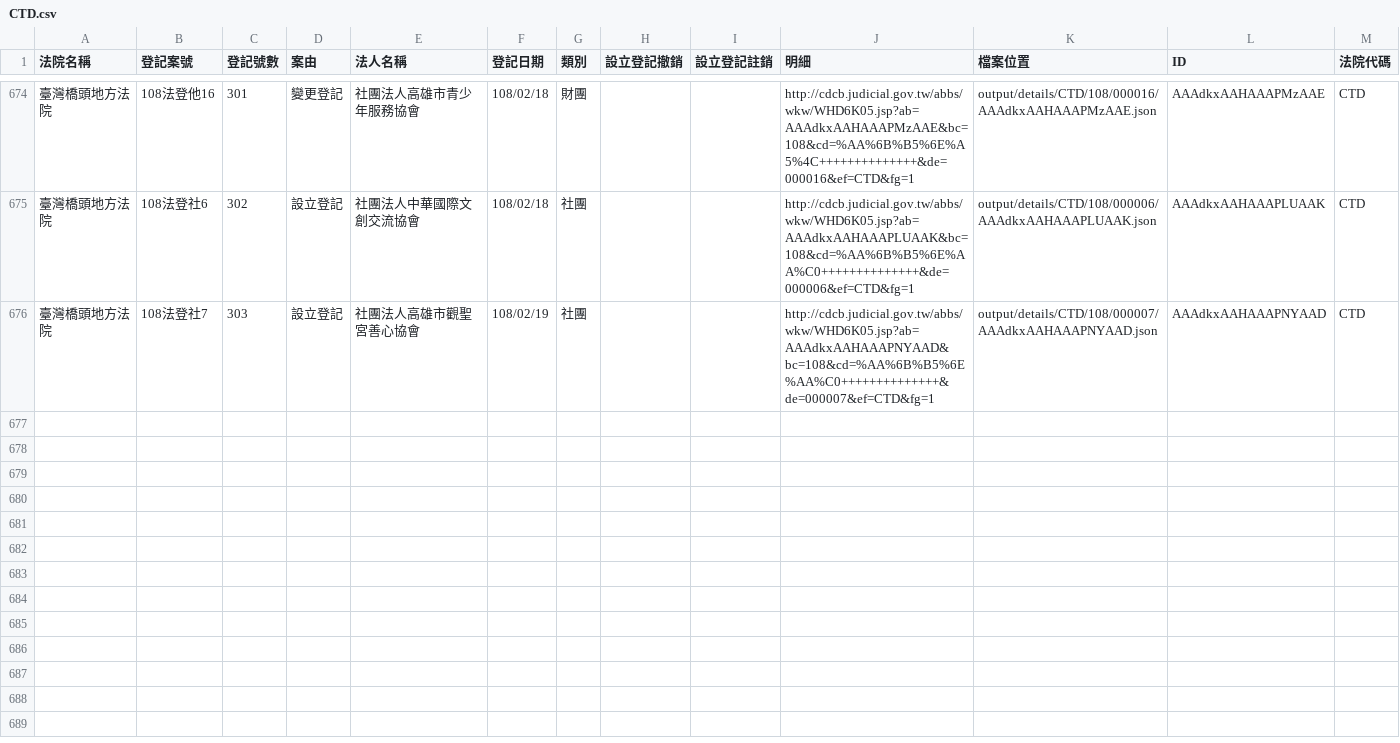
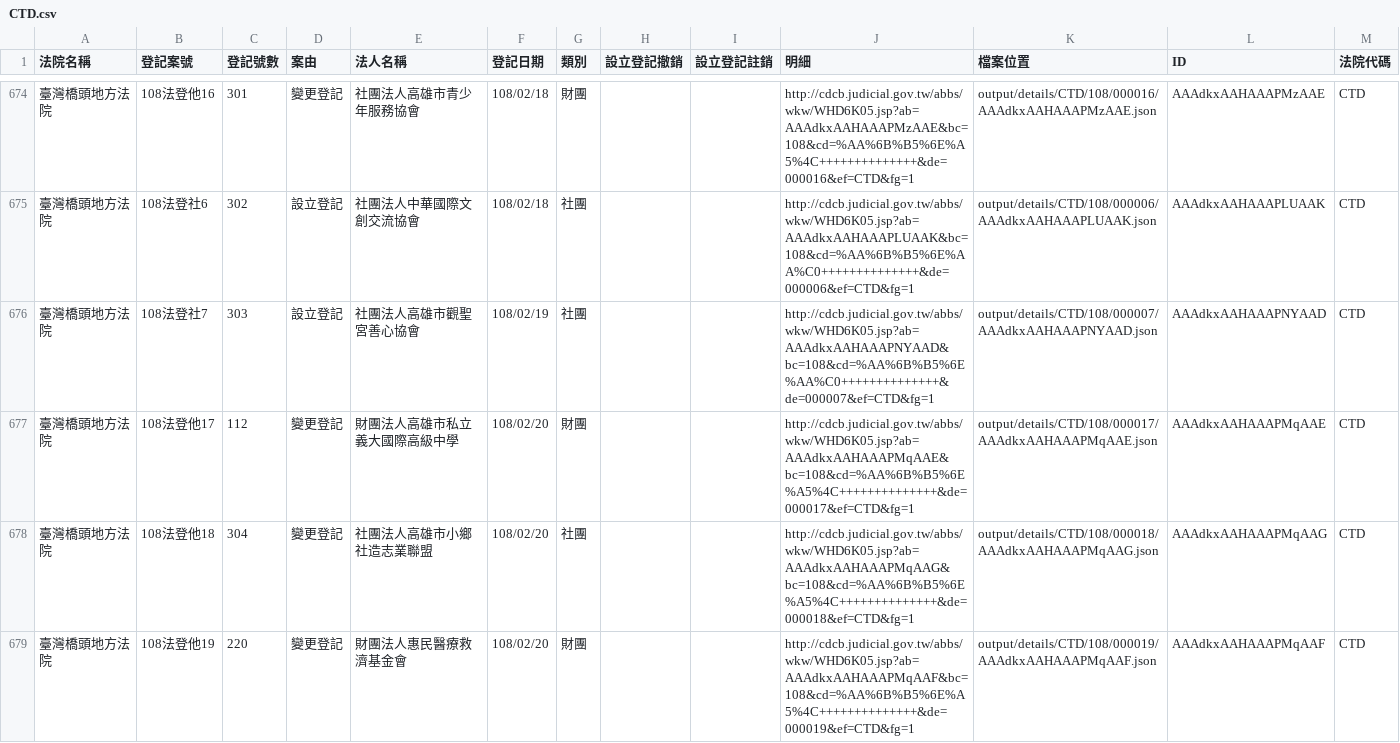
Before and after one commit to g0v/foundationtw, a CSV file: output/lists/CTD.csv, drawn as a sheet; only a part is shown, gaps mark what is left out; the diff covers the shown part only.

Commit message:
update datasets @ 2019-02-21 02:00:01

```diff
--- a/output/lists/CTD.csv
+++ b/output/lists/CTD.csv
@@ -676 +676,4 @@
 臺灣橋頭地方法院,108法登社7,303,設立登記,社團法人高雄市觀聖宮善心協會,108/02/19,社團,,,http://cdcb.judicial.gov.tw/abbs/wkw/WHD6K05.jsp?ab=AAAdkxAAHAAAPNYAAD&bc=108&cd=%AA%6B%B5%6E%AA%C0++++++++++++++&de=000007&ef=CTD&fg=1,output/details/CTD/108/000007/AAAdkxAAHAAAPNYAAD.json,AAAdkxAAHAAAPNYAAD,CTD
+臺灣橋頭地方法院,108法登他17,112,變更登記,財團法人高雄市私立義大國際高級中學,108/02/20,財團,,,http://cdcb.judicial.gov.tw/abbs/wkw/WHD6K05.jsp?ab=AAAdkxAAHAAAPMqAAE&bc=108&cd=%AA%6B%B5%6E%A5%4C++++++++++++++&de=000017&ef=CTD&fg=1,output/details/CTD/108/000017/AAAdkxAAHAAAPMqAAE.json,AAAdkxAAHAAAPMqAAE,CTD
+臺灣橋頭地方法院,108法登他18,304,變更登記,社團法人高雄市小鄉社造志業聯盟,108/02/20,社團,,,http://cdcb.judicial.gov.tw/abbs/wkw/WHD6K05.jsp?ab=AAAdkxAAHAAAPMqAAG&bc=108&cd=%AA%6B%B5%6E%A5%4C++++++++++++++&de=000018&ef=CTD&fg=1,output/details/CTD/108/000018/AAAdkxAAHAAAPMqAAG.json,AAAdkxAAHAAAPMqAAG,CTD
+臺灣橋頭地方法院,108法登他19,220,變更登記,財團法人惠民醫療救濟基金會,108/02/20,財團,,,http://cdcb.judicial.gov.tw/abbs/wkw/WHD6K05.jsp?ab=AAAdkxAAHAAAPMqAAF&bc=108&cd=%AA%6B%B5%6E%A5%4C++++++++++++++&de=000019&ef=CTD&fg=1,output/details/CTD/108/000019/AAAdkxAAHAAAPMqAAF.json,AAAdkxAAHAAAPMqAAF,CTD
```
Also changed, not shown: 3 added rows elsewhere in this file, output/lists/CYD.csv, output/lists/HLD.csv, 40 other files.
